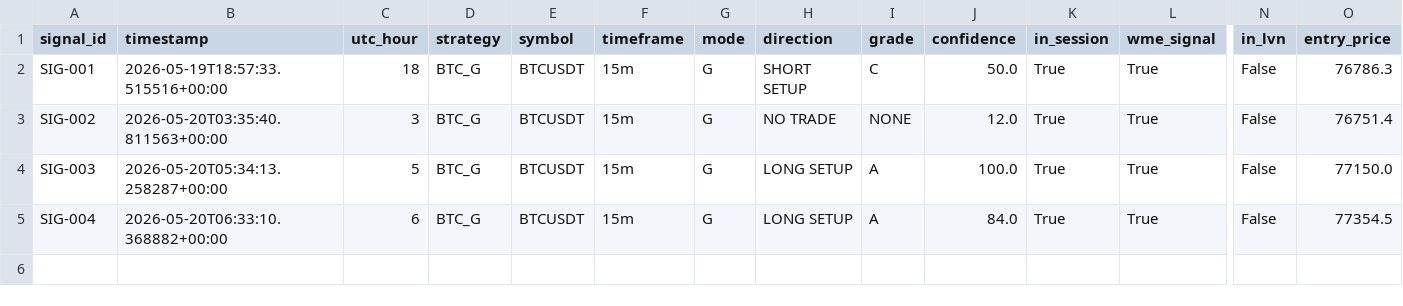
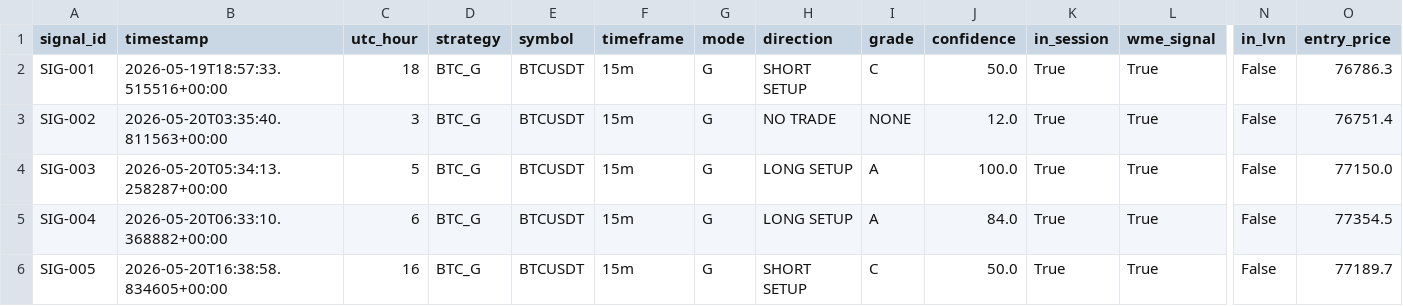
Before and after one commit to rizwans95/Claude-trading-agent, a CSV file: trade_log.csv, drawn as a sheet; only a part is shown, gaps mark what is left out; rows hold the shown columns only; the diff names each change by its address in the sheet, - before the commit and + after, or states it on an @@ line.

Commit message:
Trade log: SIG-005 OPEN BTC_G SHORT SETUP

```diff
--- a/trade_log.csv
+++ b/trade_log.csv
+row 6: SIG-005 | 2026-05-20T16:38:58.834605+00:00 | 16 | BTC_G | BTCUSDT | 15m | G | SHORT SETUP | C | 50.0 | True | True | False | 77189.7
```
